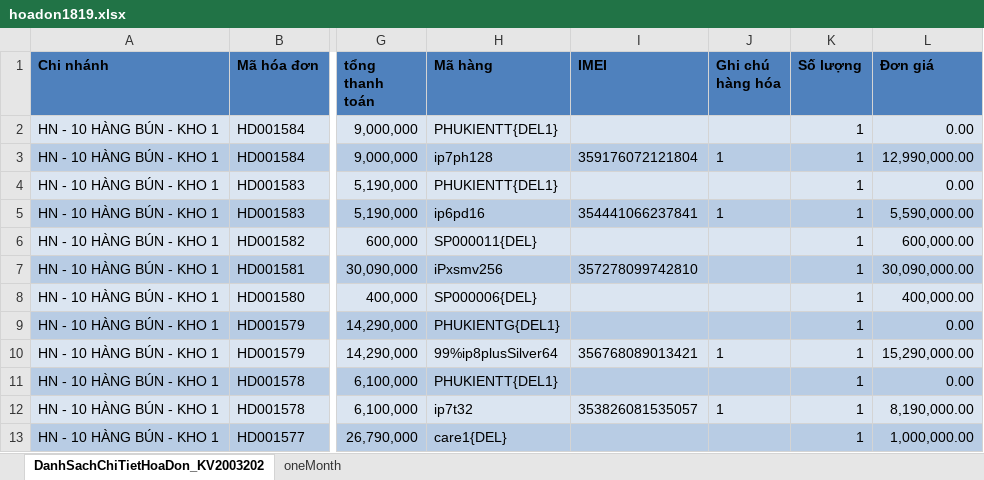
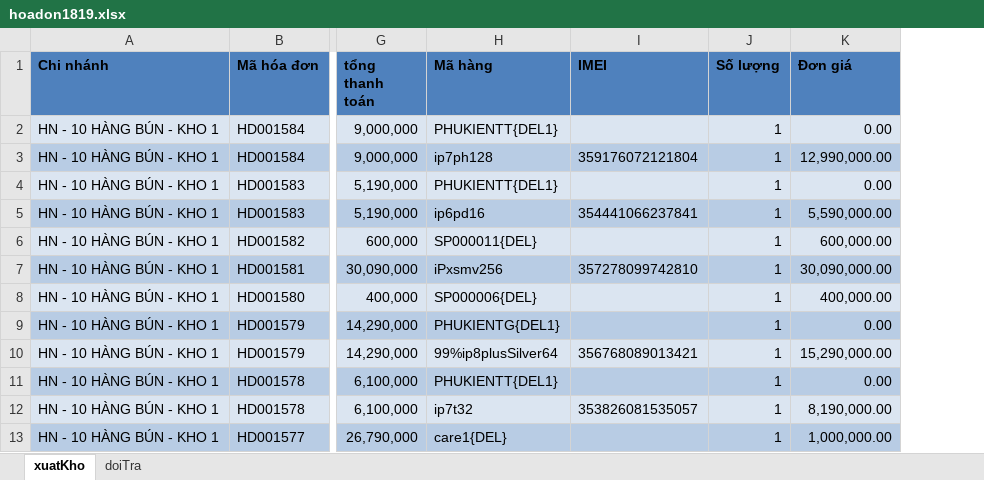
Before and after one commit to vuotnguyen/tradebot, an Excel workbook: data/hoadon1819.xlsx, sheet xuatKho, drawn as a sheet; only a part is shown, gaps mark what is left out; values as stored, in another font and other column widths than the file's, no borders; charts and pictures not drawn; the diff names each change by its address in the sheet, - before the commit and + after, or states it on an @@ line.

```diff
--- a/data/hoadon1819.xlsx (sheet xuatKho)
+++ b/data/hoadon1819.xlsx (sheet xuatKho)
-sheet tab: DanhSachChiTietHoaDon_KV2003202
+sheet tab: xuatKho
-sheet tab: oneMonth
+sheet tab: doiTra
-column J (Ghi chú hàng hóa), rows 3-12: 1 |  | 1 |  |  |  |  | 1 |  | 1
```
Also changed, not shown: sheet doiTra, 2 other files.
